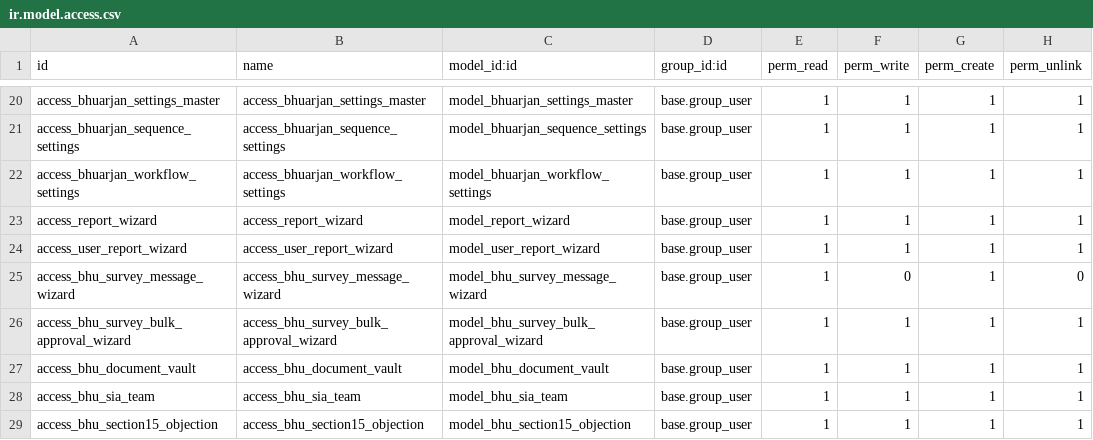
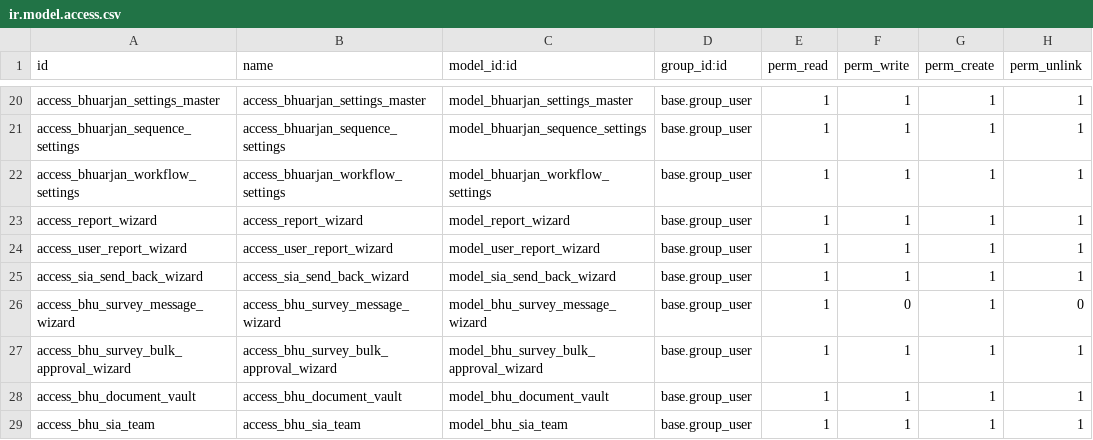
Before and after one commit to saurabhipro/bhuarjan_addons, a CSV file: bhuarjan/security/ir.model.access.csv, drawn as a sheet; only a part is shown, gaps mark what is left out; the shorter side is filled out with more unchanged rows.

```diff
--- a/bhuarjan/security/ir.model.access.csv
+++ b/bhuarjan/security/ir.model.access.csv
@@ -24,2 +24,3 @@ access_report_wizard,access_report_wizard,model_report_wizard,base.group_user,1,
 access_user_report_wizard,access_user_report_wizard,model_user_report_wizard,base.group_user,1,1,1,1
+access_sia_send_back_wizard,access_sia_send_back_wizard,model_sia_send_back_wizard,base.group_user,1,1,1,1
 access_bhu_survey_message_wizard,access_bhu_survey_message_wizard,model_bhu_survey_message_wizard,base.group_user,1,0,1,0
```
Also changed, not shown: 9 other files.
